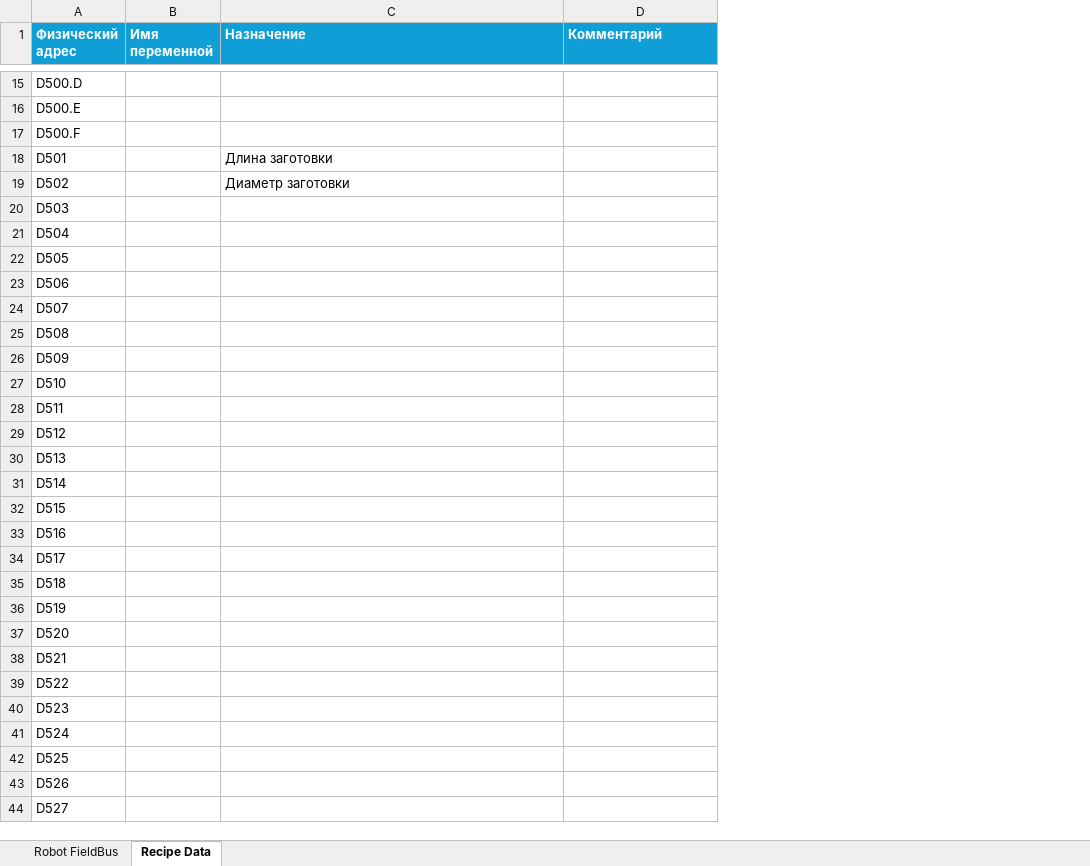
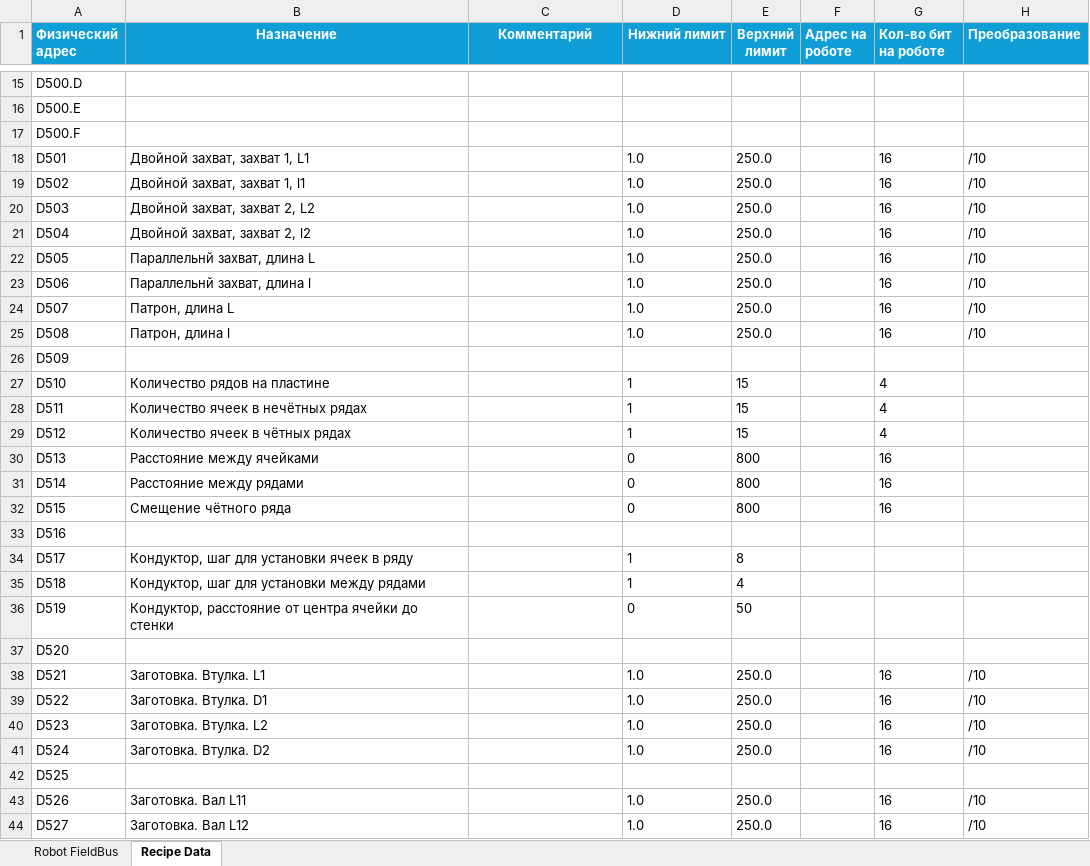
Before and after one commit to dm-bogachev/SW002-LoadWizardPro, an Excel workbook: Таблица сигналов.xlsx, sheet Recipe Data, drawn as a sheet; only a part is shown, gaps mark what is left out; values as stored, in another font and other column widths than the file's, no borders; table styles not drawn; removed rows and columns are numbered as before the commit, all else as after; the diff covers the shown part only; the diff names each change by its address in the sheet, - before the commit and + after, or states it on an @@ line.

```diff
--- a/Таблица сигналов.xlsx (sheet Recipe Data)
+++ b/Таблица сигналов.xlsx (sheet Recipe Data)
-column B (Имя переменной), empty
+column D (Нижний лимит), rows 18-44: 1.0 | 1.0 | 1.0 | 1.0 | 1.0 | 1.0 | 1.0 | 1.0 |  | 1 | 1 | 1 | 0 | 0 | 0 |  | 1 | 1 | 0 |  | 1.0 | 1.0 | 1.0 | 1.0 |  | 1.0 | 1.0
+column E (Верхний лимит), rows 18-44: 250.0 | 250.0 | 250.0 | 250.0 | 250.0 | 250.0 | 250.0 | 250.0 |  | 15 | 15 | 15 | 800 | 800 | 800 |  | 8 | 4 | 50 |  | 250.0 | 250.0 | 250.0 | 250.0 |  | 250.0 | 250.0
+column F (Адрес на роботе), empty
+column G (Кол-во бит на роботе), rows 18-44: 16 | 16 | 16 | 16 | 16 | 16 | 16 | 16 |  | 4 | 4 | 4 | 16 | 16 | 16 |  |  |  |  |  | 16 | 16 | 16 | 16 |  | 16 | 16
+column H (Преобразование), rows 18-44: /10 | /10 | /10 | /10 | /10 | /10 | /10 | /10 |  |  |  |  |  |  |  |  |  |  |  |  | /10 | /10 | /10 | /10 |  | /10 | /10
-B1:C1 alignment: left
+B1:C1 alignment: center
-B18 (Назначение): Длина заготовки
+B18 (Назначение): Двойной захват, захват 1, L1
-B19 (Назначение): Диаметр заготовки
+B19 (Назначение): Двойной захват, захват 1, l1
-B20 (Назначение): (empty)
+B20 (Назначение): Двойной захват, захват 2, L2
-B21 (Назначение): (empty)
+B21 (Назначение): Двойной захват, захват 2, l2
-B22 (Назначение): (empty)
+B22 (Назначение): Параллельнй захват, длина L
-B23 (Назначение): (empty)
+B23 (Назначение): Параллельнй захват, длина l
-B24 (Назначение): (empty)
+B24 (Назначение): Патрон, длина L
-B25 (Назначение): (empty)
+B25 (Назначение): Патрон, длина l
-B27 (Назначение): (empty)
+B27 (Назначение): Количество рядов на пластине
-B28 (Назначение): (empty)
+B28 (Назначение): Количество ячеек в нечётных рядах
-B29 (Назначение): (empty)
+B29 (Назначение): Количество ячеек в чётных рядах
-B30 (Назначение): (empty)
+B30 (Назначение): Расстояние между ячейками
-B31 (Назначение): (empty)
+B31 (Назначение): Расстояние между рядами
-B32 (Назначение): (empty)
+B32 (Назначение): Смещение чётного ряда
-B34 (Назначение): (empty)
+B34 (Назначение): Кондуктор, шаг для установки ячеек в ряду
-B35 (Назначение): (empty)
+B35 (Назначение): Кондуктор, шаг для установки между рядами
-B36 (Назначение): (empty)
+B36 (Назначение): Кондуктор, расстояние от центра ячейки до стенки
-B38 (Назначение): (empty)
+B38 (Назначение): Заготовка. Втулка. L1
-B39 (Назначение): (empty)
+B39 (Назначение): Заготовка. Втулка. D1
-B40 (Назначение): (empty)
+B40 (Назначение): Заготовка. Втулка. L2
-B41 (Назначение): (empty)
+B41 (Назначение): Заготовка. Втулка. D2
-B43 (Назначение): (empty)
+B43 (Назначение): Заготовка. Вал L11
-B44 (Назначение): (empty)
+B44 (Назначение): Заготовка. Вал L12
```
Also changed, not shown: 12 edited cells and cell formats elsewhere in this sheet, 13 other files.
